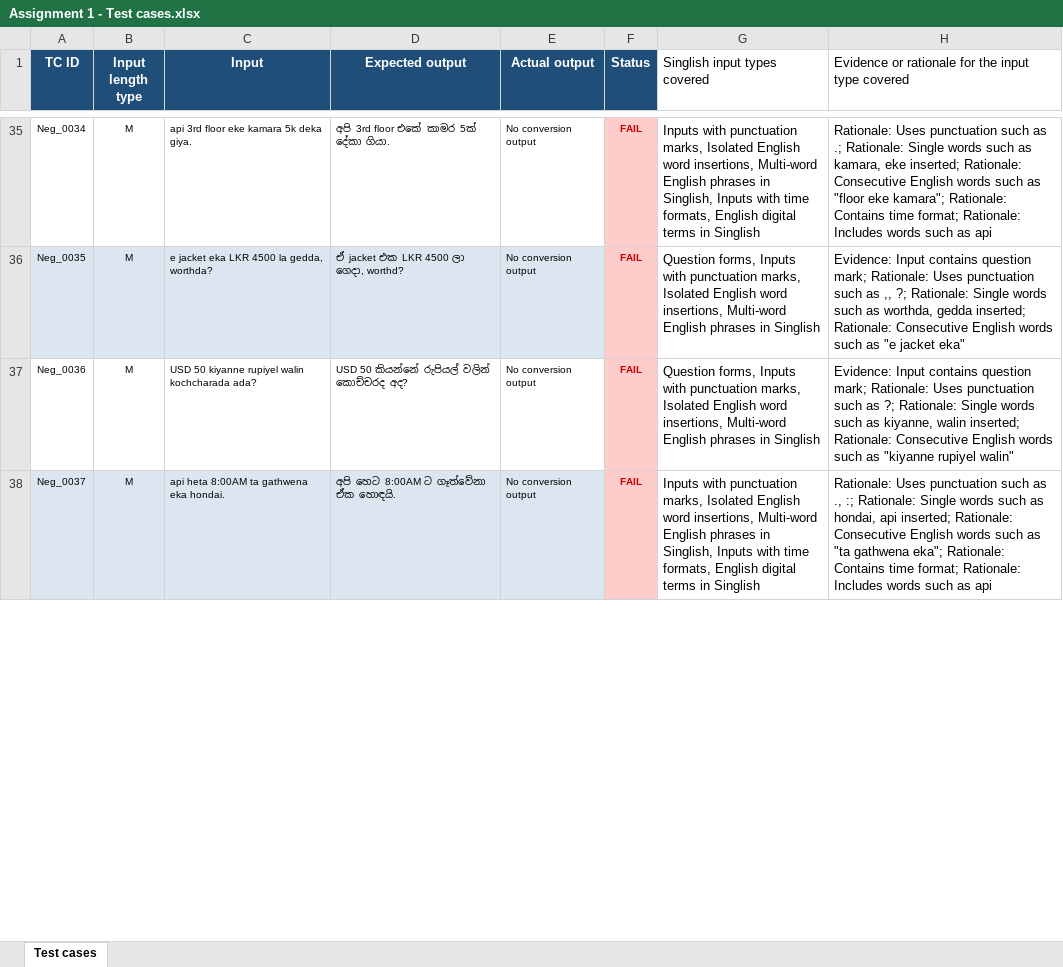
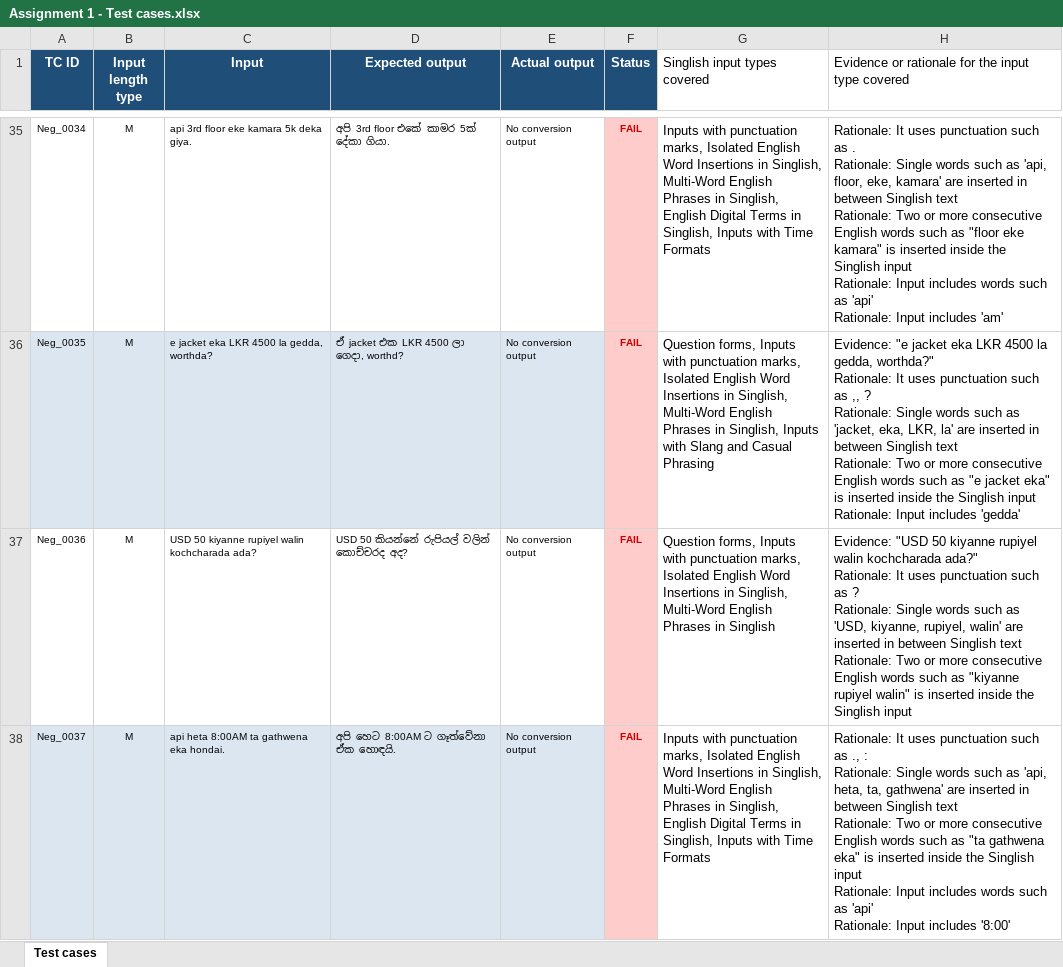
Before and after one commit to savixxxk/ITPM-Assignment-1, an Excel workbook: Assignment 1 - Test cases.xlsx, sheet Test cases, drawn as a sheet; only a part is shown, gaps mark what is left out; values as stored, in another font and other column widths than the file's, no borders; ↵ is a line break in a cell; the diff covers the shown part only; the diff names each change by its address in the sheet, - before the commit and + after, or states it on an @@ line.

Commit message:
Add detailed evidence and rationale for all 50 test case categorizations

```diff
--- a/Assignment 1 - Test cases.xlsx (sheet Test cases)
+++ b/Assignment 1 - Test cases.xlsx (sheet Test cases)
-G35 (Singlish input types covered): …Isolated English word insertions, Multi-word English phrases in Singlish, Inputs with time formats, English digital terms in Singlish
+G35 (Singlish input types covered): …Isolated English Word Insertions in Singlish, Multi-Word English Phrases in Singlish, English Digital Terms in Singlish, Inputs with Time Formats
-H35: Rationale: Uses punctuation such as .; Rationale: Single words such as kamara, eke inserted; Rationale: Consecutive English words such as "floor eke kamara"; Rationale: Contains time format; Rationale: Includes words such as api
+H35: Rationale: It uses punctuation such as . ↵ Rationale: Single words such as 'api, floor, eke, kamara' are inserted in between Singlish text ↵ Rationale: Two or more consecutive English words such as "floor eke kamara" is inserted inside the Singlish input ↵ Rationale: Input includes words such as 'api' ↵ Rationale: Input includes 'am'
-G36 (Singlish input types covered): …Isolated English word insertions, Multi-word English phrases in Singlish
+G36 (Singlish input types covered): …Isolated English Word Insertions in Singlish, Multi-Word English Phrases in Singlish, Inputs with Slang and Casual Phrasing
-H36: Evidence: Input contains question mark; Rationale: Uses punctuation such as ,, ?; Rationale: Single words such as worthda, gedda inserted; Rationale: Consecutive English words such as "e jacket eka"
+H36: Evidence: "e jacket eka LKR 4500 la gedda, worthda?" ↵ Rationale: It uses punctuation such as ,, ? ↵ Rationale: Single words such as 'jacket, eka, LKR, la' are inserted in between Singlish text ↵ Rationale: Two or more consecutive English words such as "e jacket eka" is inserted inside the Singlish input ↵ Rationale: Input includes 'gedda'
-G37 (Singlish input types covered): …Isolated English word insertions, Multi-word English phrases in Singlish
+G37 (Singlish input types covered): …Isolated English Word Insertions in Singlish, Multi-Word English Phrases in Singlish
-H37: Evidence: Input contains question mark; Rationale: Uses punctuation such as ?; Rationale: Single words such as kiyanne, walin inserted; Rationale: Consecutive English words such as "kiyanne rupiyel walin"
+H37: Evidence: "USD 50 kiyanne rupiyel walin kochcharada ada?" ↵ Rationale: It uses punctuation such as ? ↵ Rationale: Single words such as 'USD, kiyanne, rupiyel, walin' are inserted in between Singlish text ↵ Rationale: Two or more consecutive English words such as "kiyanne rupiyel walin" is inserted inside the Singlish input
-G38 (Singlish input types covered): …Isolated English word insertions, Multi-word English phrases in Singlish, Inputs with time formats, English digital terms in Singlish
+G38 (Singlish input types covered): …Isolated English Word Insertions in Singlish, Multi-Word English Phrases in Singlish, English Digital Terms in Singlish, Inputs with Time Formats
-H38: Rationale: Uses punctuation such as ., :; Rationale: Single words such as hondai, api inserted; Rationale: Consecutive English words such as "ta gathwena eka"; Rationale: Contains time format; Rationale: Includes words such as api
+H38: Rationale: It uses punctuation such as ., : ↵ Rationale: Single words such as 'api, heta, ta, gathwena' are inserted in between Singlish text ↵ Rationale: Two or more consecutive English words such as "ta gathwena eka" is inserted inside the Singlish input ↵ Rationale: Input includes words such as 'api' ↵ Rationale: Input includes '8:00'
```
Also changed, not shown: 92 edited cells elsewhere in this sheet.
